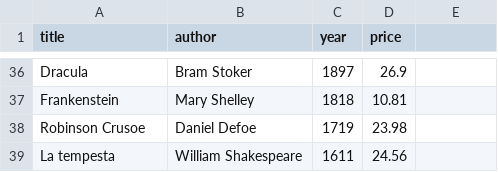
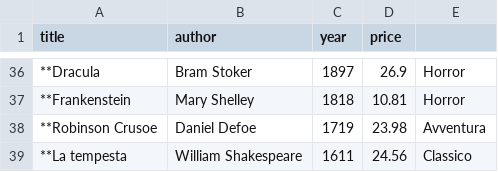
Before and after one commit to Cianolin/Tpsi5E, a CSV file: es4/libreria_libri.csv, drawn as a sheet; only a part is shown, gaps mark what is left out; the diff covers the shown part only; the diff names each change by its address in the sheet, - before the commit and + after, or states it on an @@ line.

```diff
--- a/es4/libreria_libri.csv
+++ b/es4/libreria_libri.csv
-A36 (title): Dracula
+A36 (title): **Dracula
-E36:E37: (empty)
+E36:E37: Horror
-A37 (title): Frankenstein
+A37 (title): **Frankenstein
-A38 (title): Robinson Crusoe
+A38 (title): **Robinson Crusoe
-E38: (empty)
+E38: Avventura
-A39 (title): La tempesta
+A39 (title): **La tempesta
-E39: (empty)
+E39: Classico
```
Also changed, not shown: 68 edited cells elsewhere in this file.
